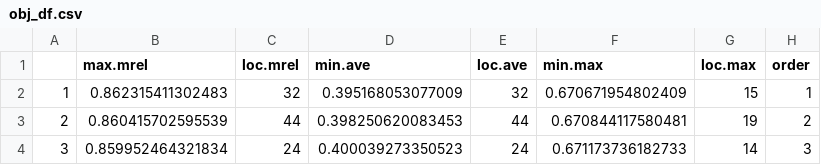
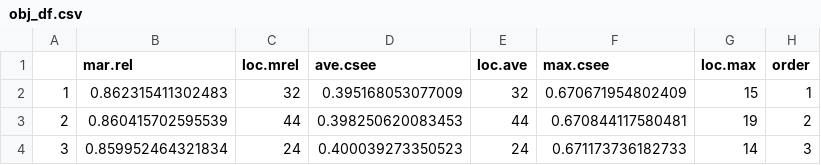
Before and after one commit to hwangQ/analysis, a CSV file: Output/Study2/Bank200/I32_122MST/obj_df.csv, drawn as a sheet; only a part is shown.

Commit message:
Results for study 2

```diff
--- a/Output/Study2/Bank200/I32_122MST/obj_df.csv
+++ b/Output/Study2/Bank200/I32_122MST/obj_df.csv
@@ -1,2 +1,2 @@
-"","max.mrel","loc.mrel","min.ave","loc.ave","min.max","loc.max","order"
+"","mar.rel","loc.mrel","ave.csee","loc.ave","max.csee","loc.max","order"
 "1",0.862315411302483,32,0.395168053077009,32,0.670671954802409,15,1
```
Also changed, not shown: Output/Study2/Bank200/I32_133MST/obj_df.csv, Output/Study2/Bank200/I32_13MST/obj_df.csv, 30 other files.
